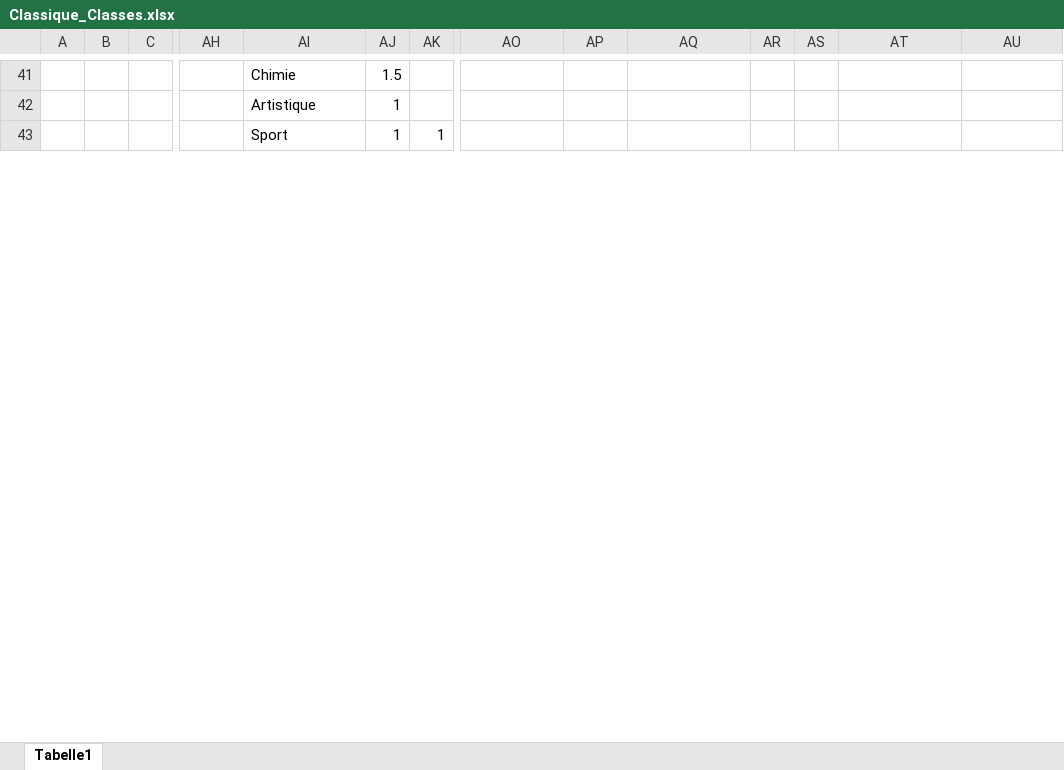
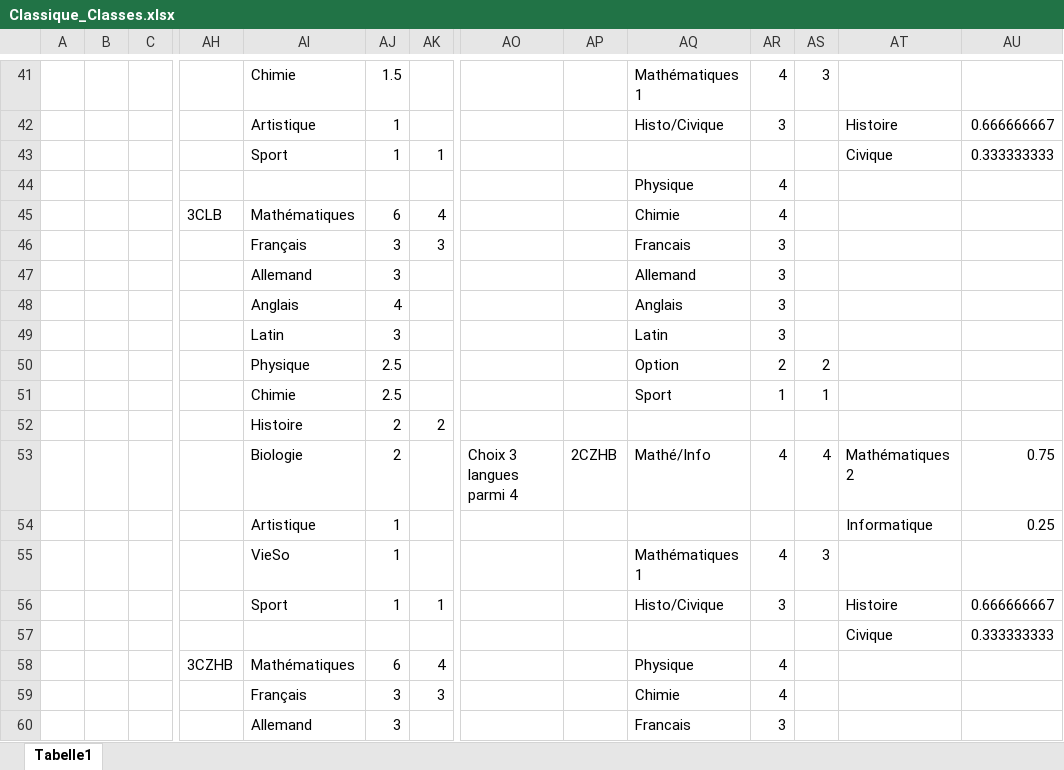
Before and after one commit to Felix3qH4/Luxembourgish_Lycee_Classes, an Excel workbook: Classique_Classes.xlsx, sheet Tabelle1, drawn as a sheet; only a part is shown, gaps mark what is left out; values as stored, in another font and other column widths than the file's, no cell formats; rows hold the shown columns only; the diff covers the shown part only; the diff names each change by its address in the sheet, - before the commit and + after, or states it on an @@ line.

```diff
--- a/Classique_Classes.xlsx (sheet Tabelle1)
+++ b/Classique_Classes.xlsx (sheet Tabelle1)
-AQ41: (empty)
+AQ41: Mathématiques 1
-AR41: (empty)
+AR41: 4
-AS41: (empty)
+AS41: 3
-AQ42: (empty)
+AQ42: Histo/Civique
-AR42: (empty)
+AR42: 3
-AT42: (empty)
+AT42: Histoire
-AU42: (empty)
+AU42: 0.666666667
-AT43: (empty)
+AT43: Civique
-AU43: (empty)
+AU43: 0.333333333
+row 44:  |  |  |  |  |  |  |  |  | Physique | 4
+row 45:  |  |  | 3CLB | Mathématiques | 6 | 4 |  |  | Chimie | 4
+row 46:  |  |  |  | Français | 3 | 3 |  |  | Francais | 3
+row 47:  |  |  |  | Allemand | 3 |  |  |  | Allemand | 3
+row 48:  |  |  |  | Anglais | 4 |  |  |  | Anglais | 3
+row 49:  |  |  |  | Latin | 3 |  |  |  | Latin | 3
+row 50:  |  |  |  | Physique | 2.5 |  |  |  | Option | 2 | 2
+row 51:  |  |  |  | Chimie | 2.5 |  |  |  | Sport | 1 | 1
+row 53:  |  |  |  | Biologie | 2 |  | Choix 3 langues parmi 4 | 2CZHB | Mathé/Info | 4 | 4 | Mathématiques 2 | 0.75
+row 54:  |  |  |  | Artistique | 1 |  |  |  |  |  |  | Informatique | 0.25
+row 55:  |  |  |  | VieSo | 1 |  |  |  | Mathématiques 1 | 4 | 3
+row 56:  |  |  |  | Sport | 1 | 1 |  |  | Histo/Civique | 3 |  | Histoire | 0.666666667
+row 57:  |  |  |  |  |  |  |  |  |  |  |  | Civique | 0.333333333
+row 58:  |  |  | 3CZHB | Mathématiques | 6 | 4 |  |  | Physique | 4
+row 59:  |  |  |  | Français | 3 | 3 |  |  | Chimie | 4
+row 60:  |  |  |  | Allemand | 3 |  |  |  | Francais | 3
```
Also changed, not shown: other rows of this sheet, cell formats, Lesson_Names.xlsx, 2 other files.
